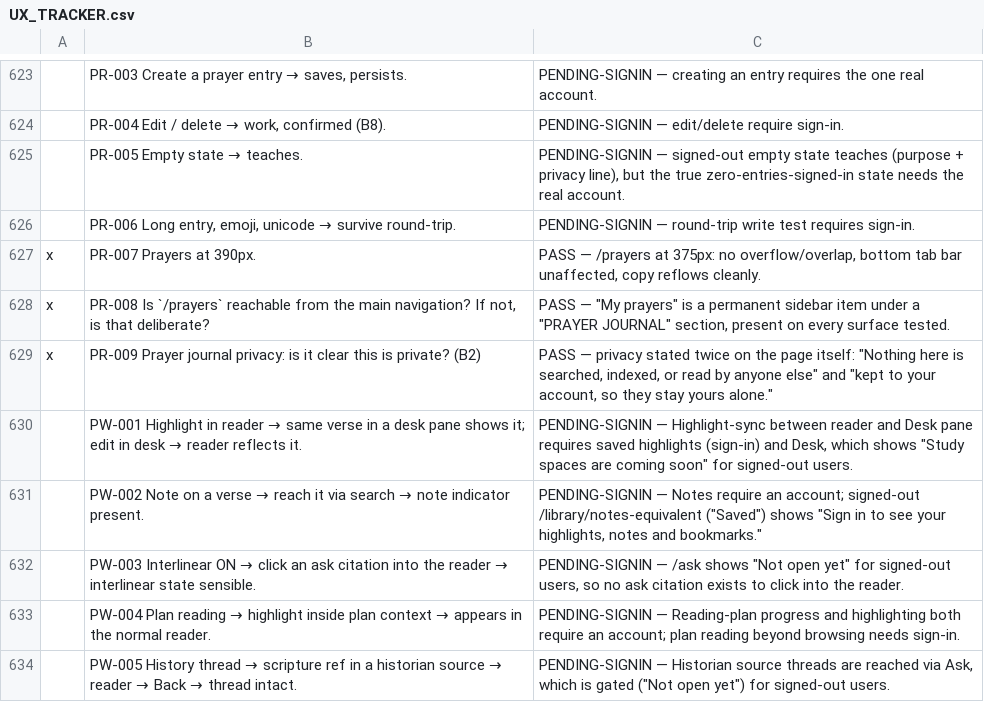
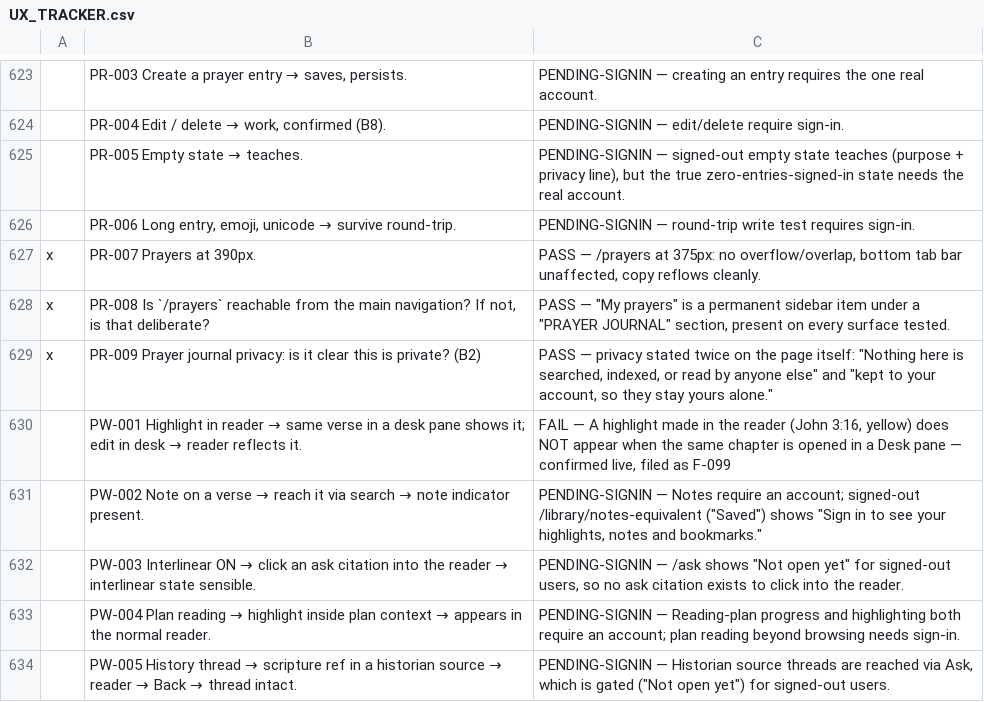
Before and after one commit to thomascfoley-stack/ancient-roads, a CSV file: UX_TRACKER.csv, drawn as a sheet; only a part is shown, gaps mark what is left out.

```diff
--- a/UX_TRACKER.csv
+++ b/UX_TRACKER.csv
@@ -629,3 +629,3 @@ x,"PR-008 Is `/prayers` reachable from the main navigation? If not, is that deli
 x,PR-009 Prayer journal privacy: is it clear this is private? (B2),"PASS — privacy stated twice on the page itself: ""Nothing here is searched, indexed, or read by anyone else"" and ""kept to your account, so they stay yours alone."""
-,PW-001 Highlight in reader → same verse in a desk pane shows it; edit in desk → reader reflects it.,"PENDING-SIGNIN — Highlight-sync between reader and Desk pane requires saved highlights (sign-in) and Desk, which shows ""Study spaces are coming soon"" for signed-out users."
+,PW-001 Highlight in reader → same verse in a desk pane shows it; edit in desk → reader reflects it.,"FAIL — A highlight made in the reader (John 3:16, yellow) does NOT appear when the same chapter is opened in a Desk pane — confirmed live, filed as F-099"
 ,PW-002 Note on a verse → reach it via search → note indicator present.,"PENDING-SIGNIN — Notes require an account; signed-out /library/notes-equivalent (""Saved"") shows ""Sign in to see your highlights, notes and bookmarks."""
```
Also changed, not shown: 1 other file.
